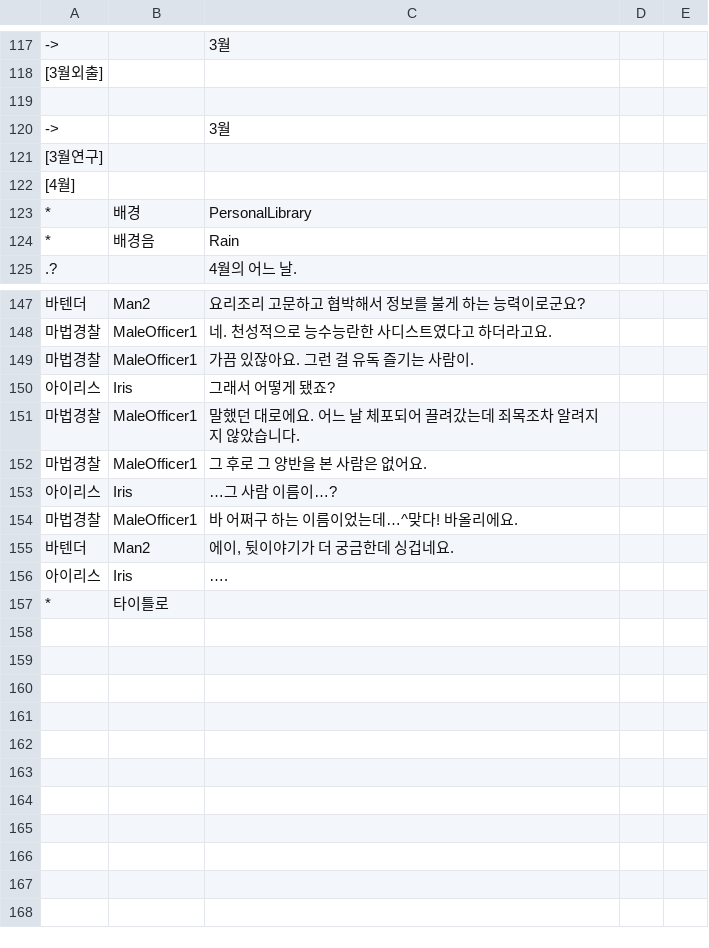
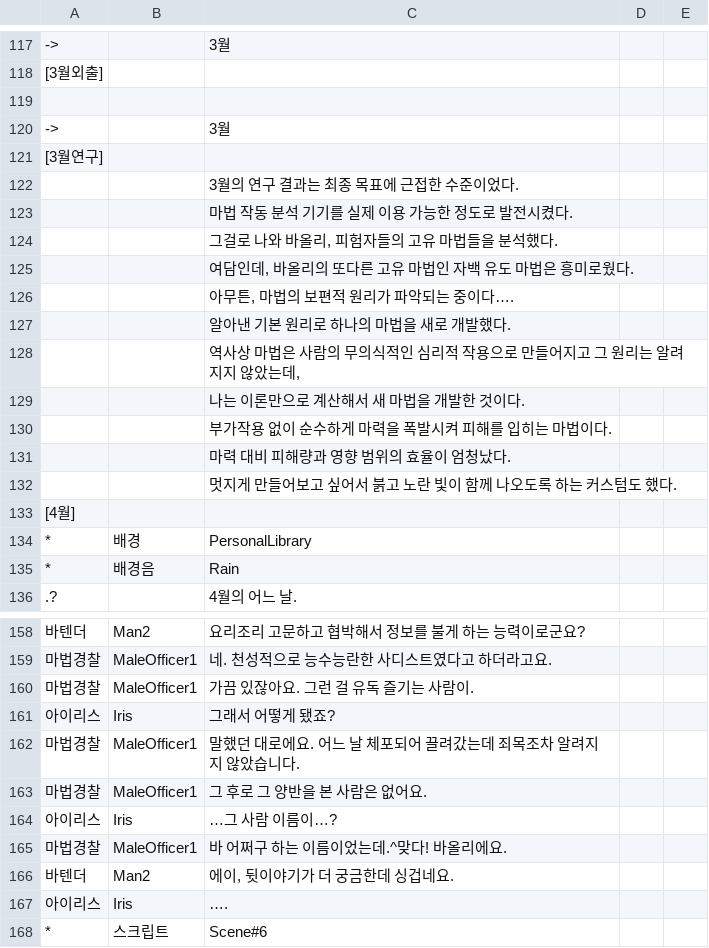
Before and after one commit to KimMinryoung/CardGame, a CSV file: Assets/Resources/Texts/Scene#5.csv, drawn as a sheet; only a part is shown, gaps mark what is left out; addresses are those after the commit; the diff names each change by its address in the sheet, - before the commit and + after, or states it on an @@ line.

```diff
--- a/Assets/Resources/Texts/Scene#5.csv
+++ b/Assets/Resources/Texts/Scene#5.csv
+row 122:  |  | 3월의 연구 결과는 최종 목표에 근접한 수준이었다.
+row 123:  |  | 마법 작동 분석 기기를 실제 이용 가능한 정도로 발전시켰다.
+row 124:  |  | 그걸로 나와 바올리, 피험자들의 고유 마법들을 분석했다.
+row 125:  |  | 여담인데, 바올리의 또다른 고유 마법인 자백 유도 마법은 흥미로웠다.
+row 126:  |  | 아무튼, 마법의 보편적 원리가 파악되는 중이다….
+row 127:  |  | 알아낸 기본 원리로 하나의 마법을 새로 개발했다.
+row 128:  |  | 역사상 마법은 사람의 무의식적인 심리적 작용으로 만들어지고 그 원리는 알려지지 않았는데,
+row 129:  |  | 나는 이론만으로 계산해서 새 마법을 개발한 것이다.
+row 130:  |  | 부가작용 없이 순수하게 마력을 폭발시켜 피해를 입히는 마법이다.
+row 131:  |  | 마력 대비 피해량과 영향 범위의 효율이 엄청났다.
+row 132:  |  | 멋지게 만들어보고 싶어서 붉고 노란 빛이 함께 나오도록 하는 커스텀도 했다.
-C165: 바 어쩌구 하는 이름이었는데…^맞다! 바올리에요.
+C165: 바 어쩌구 하는 이름이었는데.^맞다! 바올리에요.
-B168: 타이틀로
+B168: 스크립트
-C168: (empty)
+C168: Scene#6
```
Also changed, not shown: Assets/Resources/Texts/Scene#4.csv, Assets/Resources/Texts/Scene#6.csv, 11 other files.
